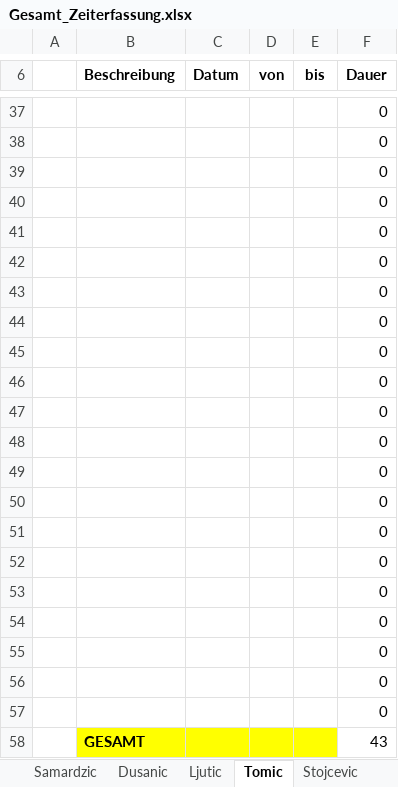
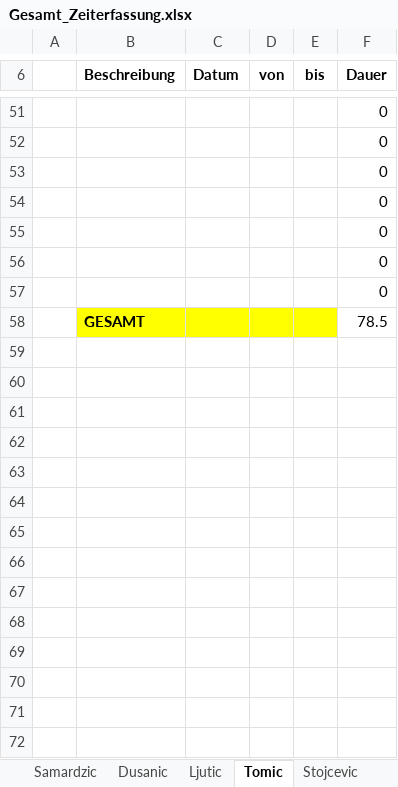
Before and after one commit to MilosTomic123/PS_InfoEng, an Excel workbook: Arbeitsdokumente_Aktuell/Gesamt_Zeiterfassung.xlsx, sheet Tomic, drawn as a sheet; only a part is shown, gaps mark what is left out; values as stored, in another font and other column widths than the file's, no borders; table styles not drawn; removed rows and columns are numbered as before the commit, all else as after; the diff covers the shown part only; the diff names each change by its address in the sheet, - before the commit and + after, or states it on an @@ line.

```diff
--- a/Arbeitsdokumente_Aktuell/Gesamt_Zeiterfassung.xlsx (sheet Tomic)
+++ b/Arbeitsdokumente_Aktuell/Gesamt_Zeiterfassung.xlsx (sheet Tomic)
-row 44:  |  |  |  |  | 0
-row 45:  |  |  |  |  | 0
-row 46:  |  |  |  |  | 0
-row 47:  |  |  |  |  | 0
-row 48:  |  |  |  |  | 0
-row 49:  |  |  |  |  | 0
-row 50:  |  |  |  |  | 0
-row 51:  |  |  |  |  | 0
-row 52:  |  |  |  |  | 0
-row 53:  |  |  |  |  | 0
-row 54:  |  |  |  |  | 0
-row 55:  |  |  |  |  | 0
-row 56:  |  |  |  |  | 0
-row 57:  |  |  |  |  | 0
-F58 (Dauer): 43
+F58 (Dauer): 78.5
```
Also changed, not shown: 14 added rows and 5 edited cells elsewhere in this sheet, sheet Ljutic, sheet Zeiterfassung_Gesamt, formulas that keep their value, charts or pictures.
